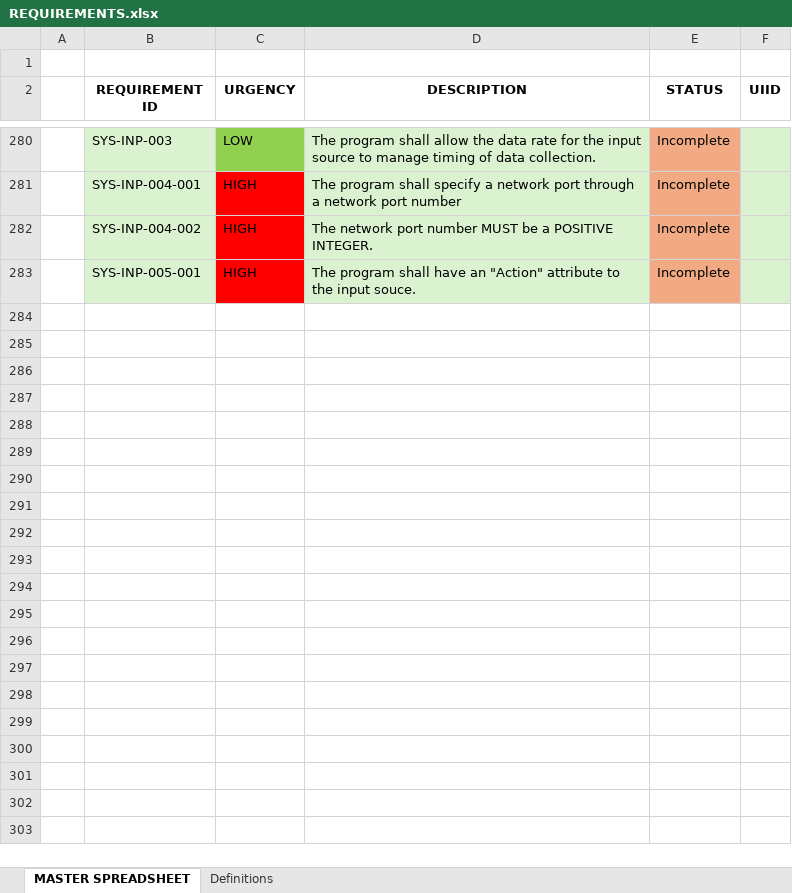
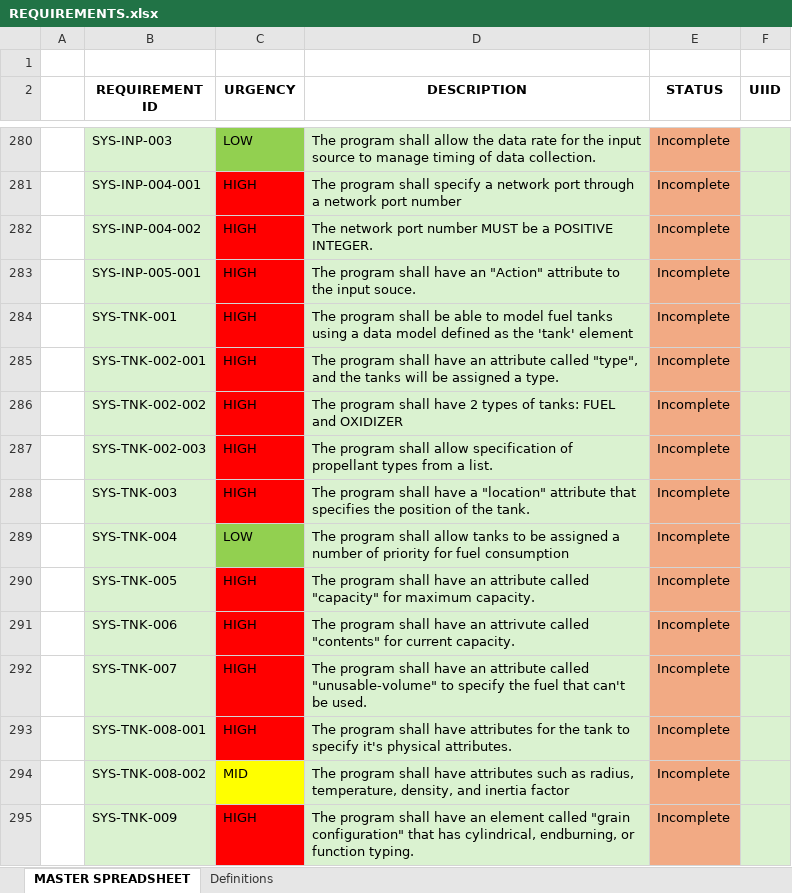
Before and after one commit to JC5467/jsbsimedit2, an Excel workbook: requirements_specification/REQUIREMENTS.xlsx, sheet MASTER SPREADSHEET, drawn as a sheet; only a part is shown, gaps mark what is left out; values as stored, in another font and other column widths than the file's, no borders; the diff names each change by its address in the sheet, - before the commit and + after, or states it on an @@ line.

Commit message:
Added advanced tank configuration requirements.

```diff
--- a/requirements_specification/REQUIREMENTS.xlsx (sheet MASTER SPREADSHEET)
+++ b/requirements_specification/REQUIREMENTS.xlsx (sheet MASTER SPREADSHEET)
+row 284:  | SYS-TNK-001 | HIGH | The program shall be able to model fuel tanks using a data model defined as the 'tank' element | Incomplete
+row 285:  | SYS-TNK-002-001 | HIGH | The program shall have an attribute called "type", and the tanks will be assigned a type. | Incomplete
+row 286:  | SYS-TNK-002-002 | HIGH | The program shall have 2 types of tanks: FUEL and OXIDIZER | Incomplete
+row 287:  | SYS-TNK-002-003 | HIGH | The program shall allow specification of propellant types from a list. | Incomplete
+row 288:  | SYS-TNK-003 | HIGH | The program shall have a "location" attribute that specifies the position of the tank. | Incomplete
+row 289:  | SYS-TNK-004 | LOW | The program shall allow tanks to be assigned a number of priority for fuel consumption | Incomplete
+row 290:  | SYS-TNK-005 | HIGH | The program shall have an attribute called "capacity" for maximum capacity. | Incomplete
+row 291:  | SYS-TNK-006 | HIGH | The program shall have an attrivute called "contents" for current capacity. | Incomplete
+row 292:  | SYS-TNK-007 | HIGH | The program shall have an attribute called "unusable-volume" to specify the fuel that can't be used. | Incomplete
+row 293:  | SYS-TNK-008-001 | HIGH | The program shall have attributes for the tank to specify it's physical attributes. | Incomplete
+row 294:  | SYS-TNK-008-002 | MID | The program shall have attributes such as radius, temperature, density, and inertia factor | Incomplete
+row 295:  | SYS-TNK-009 | HIGH | The program shall have an element called "grain configuration" that has cylindrical, endburning, or function typing. | Incomplete
```
